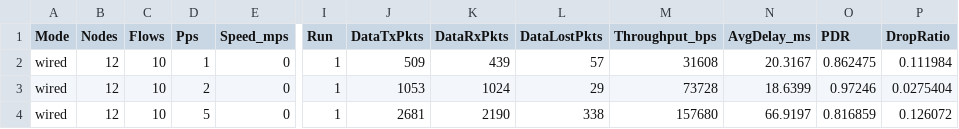
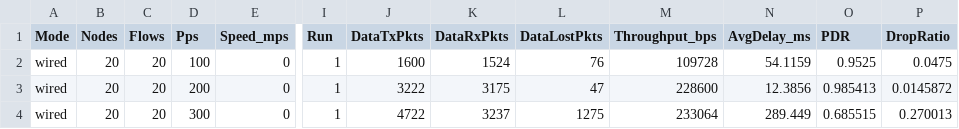
Before and after one commit to nnafis-007/ns3-aomdv-implementation, a CSV file: results/wired-csvs/nn-test-pps.csv, drawn as a sheet; only a part is shown, gaps mark what is left out; the diff covers the shown part only; the diff names each change by its address in the sheet, - before the commit and + after, or states it on an @@ line.

```diff
--- a/results/wired-csvs/nn-test-pps.csv
+++ b/results/wired-csvs/nn-test-pps.csv
-B2:B4 (Nodes): 12
+B2:B4 (Nodes): 20
-C2:C4 (Flows): 10
+C2:C4 (Flows): 20
-D2 (Pps): 1
+D2 (Pps): 100
-J2 (DataTxPkts): 509
+J2 (DataTxPkts): 1600
-K2 (DataRxPkts): 439
+K2 (DataRxPkts): 1524
-L2 (DataLostPkts): 57
+L2 (DataLostPkts): 76
-M2 (Throughput_bps): 31608
+M2 (Throughput_bps): 109728
-N2 (AvgDelay_ms): 20.3167
+N2 (AvgDelay_ms): 54.1159
-O2 (PDR): 0.862475
+O2 (PDR): 0.9525
-P2 (DropRatio): 0.111984
+P2 (DropRatio): 0.0475
-D3 (Pps): 2
+D3 (Pps): 200
-J3 (DataTxPkts): 1053
+J3 (DataTxPkts): 3222
-K3 (DataRxPkts): 1024
+K3 (DataRxPkts): 3175
-L3 (DataLostPkts): 29
+L3 (DataLostPkts): 47
-M3 (Throughput_bps): 73728
+M3 (Throughput_bps): 228600
-N3 (AvgDelay_ms): 18.6399
+N3 (AvgDelay_ms): 12.3856
-O3 (PDR): 0.97246
+O3 (PDR): 0.985413
-P3 (DropRatio): 0.0275404
+P3 (DropRatio): 0.0145872
-D4 (Pps): 5
+D4 (Pps): 300
-J4 (DataTxPkts): 2681
+J4 (DataTxPkts): 4722
-K4 (DataRxPkts): 2190
+K4 (DataRxPkts): 3237
-L4 (DataLostPkts): 338
+L4 (DataLostPkts): 1275
-M4 (Throughput_bps): 157680
+M4 (Throughput_bps): 233064
-N4 (AvgDelay_ms): 66.9197
+N4 (AvgDelay_ms): 289.449
-O4 (PDR): 0.816859
+O4 (PDR): 0.685515
-P4 (DropRatio): 0.126072
+P4 (DropRatio): 0.270013
```
Also changed, not shown: 20 edited cells elsewhere in this file, results/wired-csvs/nn-test-flows.csv, results/wired-csvs/nn-test-nodes.csv, 29 other files.
